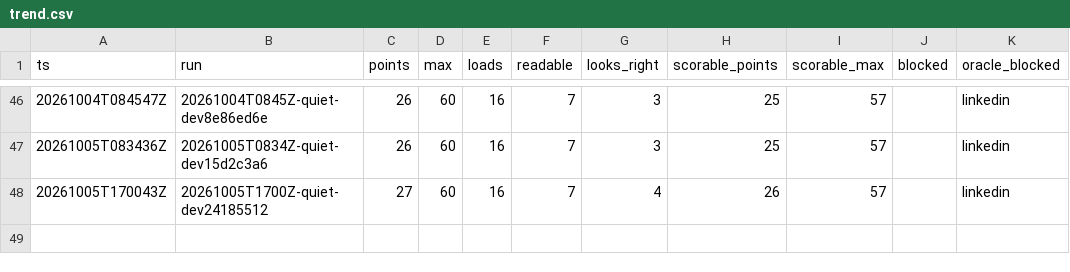
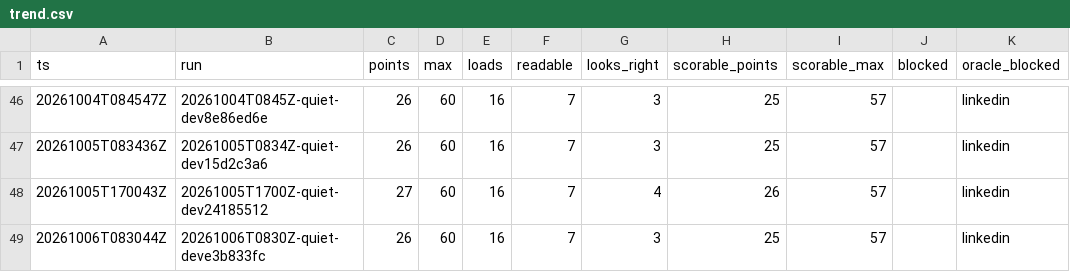
Before and after one commit to hiwavebrowser/hiwave-macos, a CSV file: trench/realsite/trend.csv, drawn as a sheet; only a part is shown, gaps mark what is left out.

Commit message:
trench(realsite): daily quiet board develop e3b833fc — 26/60 (loads 16, readable 7, looks-right 3; scorable 25/57)

```diff
--- a/trench/realsite/trend.csv
+++ b/trench/realsite/trend.csv
@@ -48 +48,2 @@ ts,run,points,max,loads,readable,looks_right,scorable_points,scorable_max,blocke
 20261005T170043Z,20261005T1700Z-quiet-dev24185512,27,60,16,7,4,26,57,,linkedin
+20261006T083044Z,20261006T0830Z-quiet-deve3b833fc,26,60,16,7,3,25,57,,linkedin
```
Also changed, not shown: 1 other file.
